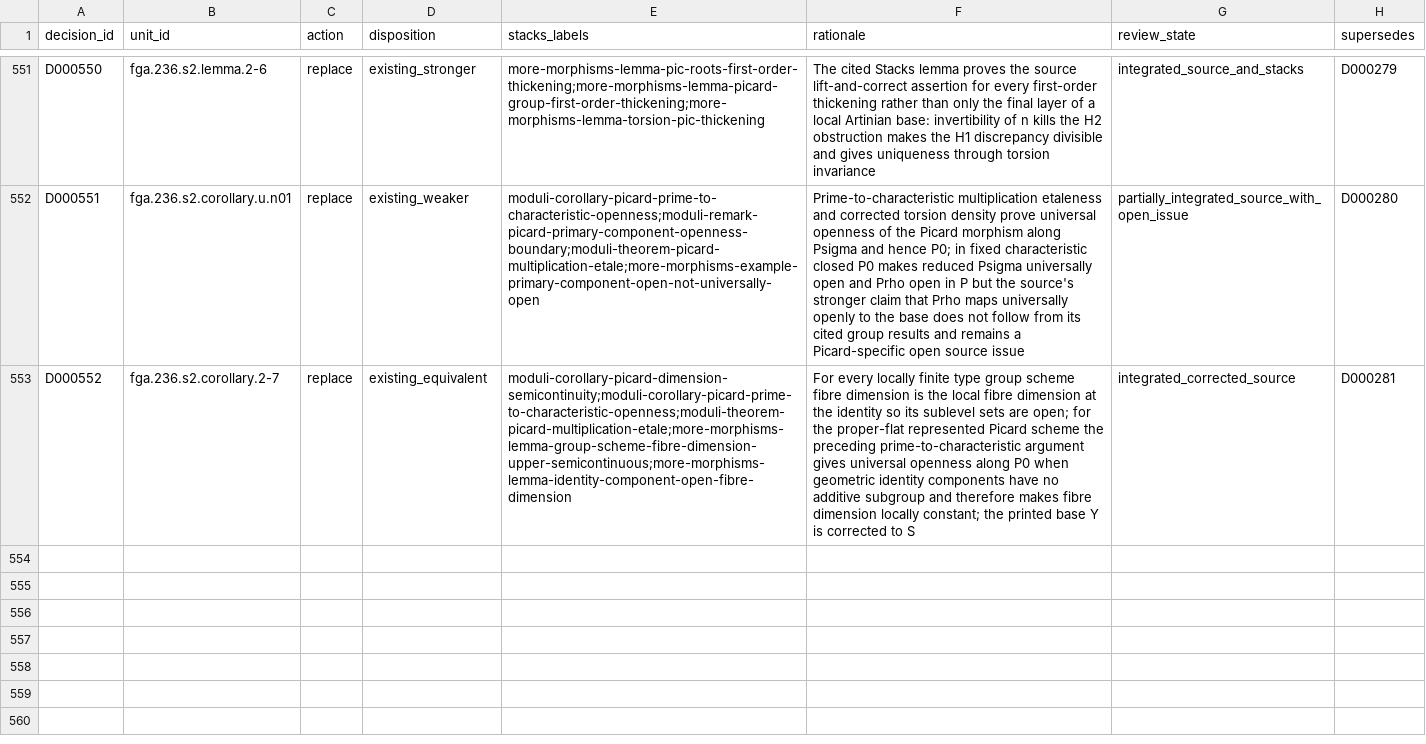
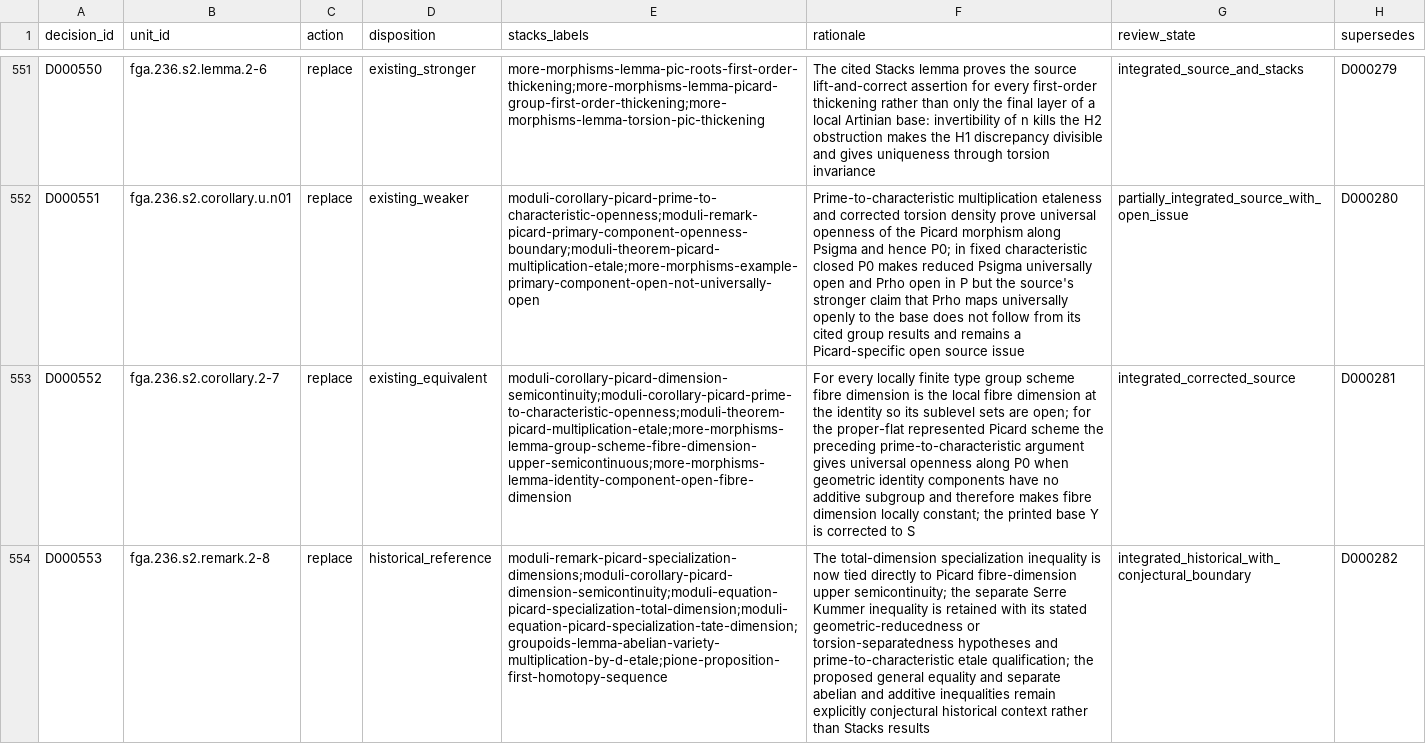
Before and after one commit to KokunoYumeto/stacks-english-ai-edition, a CSV file: fga/dec.csv, drawn as a sheet; only a part is shown, gaps mark what is left out; the diff names each change by its address in the sheet, - before the commit and + after, or states it on an @@ line.

Commit message:
Integrate FGA 236 Picard specialization remarks

```diff
--- a/fga/dec.csv
+++ b/fga/dec.csv
+row 554: D000553 | fga.236.s2.remark.2-8 | replace | historical_reference | moduli-remark-picard-specialization-dimensions;moduli-corollary-picard-dimension-semicontinuity;moduli-equation-picard-specialization-total-dimension;moduli-equation-picard-specialization-tate-dimension;groupoids-lemma-abelian-variety-multiplication-by-d-etale;pione-proposition-first-homotopy-sequence | The total-dimension specialization inequality is now tied directly to Picard fibre-dimension upper semicontinuity; the separate Serre Kummer inequality is retained with its stated geometric-reducedness or torsion-separatedness hypotheses and prime-to-characteristic etale qualification; the proposed general equality and separate abelian and additive inequalities remain explicitly conjectural historical context rather than Stacks results | integrated_historical_with_conjectural_boundary | D000282
```
Also changed, not shown: fga/issues.csv, fga/map.csv, 6 other files.
